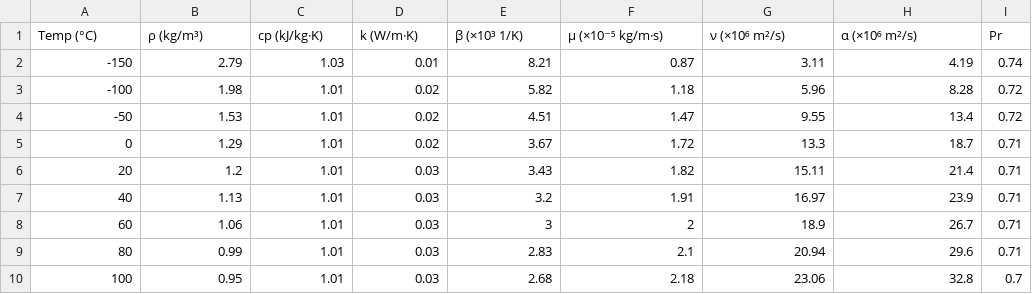
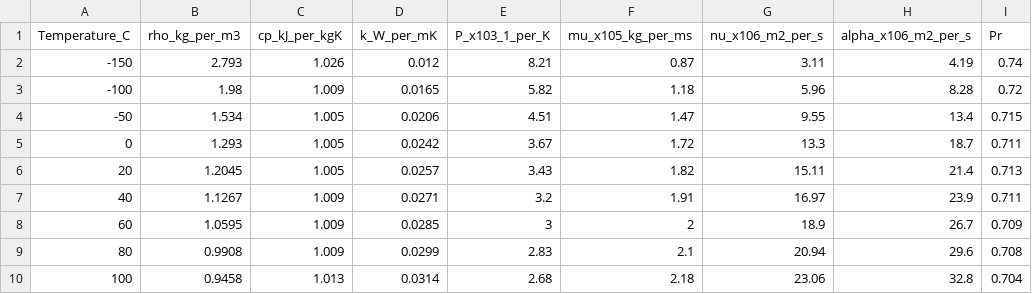
Before and after one commit to Prasad131/Prasad131.github.io, a CSV file: slides/assets/air_props.csv, drawn as a sheet; only a part is shown; the diff covers the shown part only.

```diff
--- a/slides/assets/air_props.csv
+++ b/slides/assets/air_props.csv
@@ -1,10 +1,10 @@
-Temp (°C),ρ (kg/m³),cp (kJ/kg·K),k (W/m·K),β (×10³ 1/K),μ (×10⁻⁵ kg/m·s),ν (×10⁶ m²/s),α (×10⁶ m²/s),Pr
--150,2.79,1.03,0.01,8.21,0.87,3.11,4.19,0.74
--100,1.98,1.01,0.02,5.82,1.18,5.96,8.28,0.72
--50,1.53,1.01,0.02,4.51,1.47,9.55,13.4,0.72
-0,1.29,1.01,0.02,3.67,1.72,13.3,18.7,0.71
-20,1.2,1.01,0.03,3.43,1.82,15.11,21.4,0.71
-40,1.13,1.01,0.03,3.2,1.91,16.97,23.9,0.71
-60,1.06,1.01,0.03,3,2,18.9,26.7,0.71
-80,0.99,1.01,0.03,2.83,2.1,20.94,29.6,0.71
-100,0.95,1.01,0.03,2.68,2.18,23.06,32.8,0.7
+Temperature_C,rho_kg_per_m3,cp_kJ_per_kgK,k_W_per_mK,P_x103_1_per_K,mu_x105_kg_per_ms,nu_x106_m2_per_s,alpha_x106_m2_per_s,Pr
+-150,2.793,1.026,0.012,8.21,0.87,3.11,4.19,0.74
+-100,1.98,1.009,0.0165,5.82,1.18,5.96,8.28,0.72
+-50,1.534,1.005,0.0206,4.51,1.47,9.55,13.4,0.715
+0,1.293,1.005,0.0242,3.67,1.72,13.3,18.7,0.711
+20,1.2045,1.005,0.0257,3.43,1.82,15.11,21.4,0.713
+40,1.1267,1.009,0.0271,3.2,1.91,16.97,23.9,0.711
+60,1.0595,1.009,0.0285,3,2,18.9,26.7,0.709
+80,0.9908,1.009,0.0299,2.83,2.1,20.94,29.6,0.708
+100,0.9458,1.013,0.0314,2.68,2.18,23.06,32.8,0.704
```
Also changed, not shown: 63 edited cells elsewhere in this file, 22 other files.
